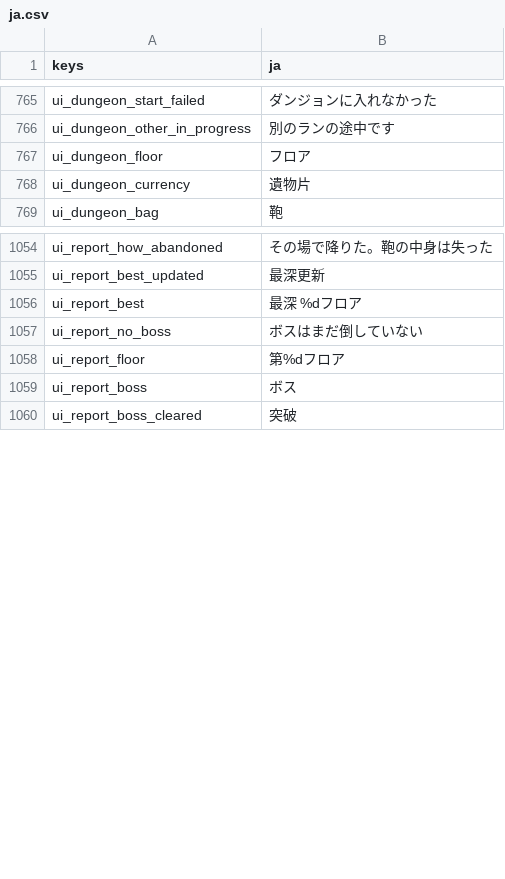
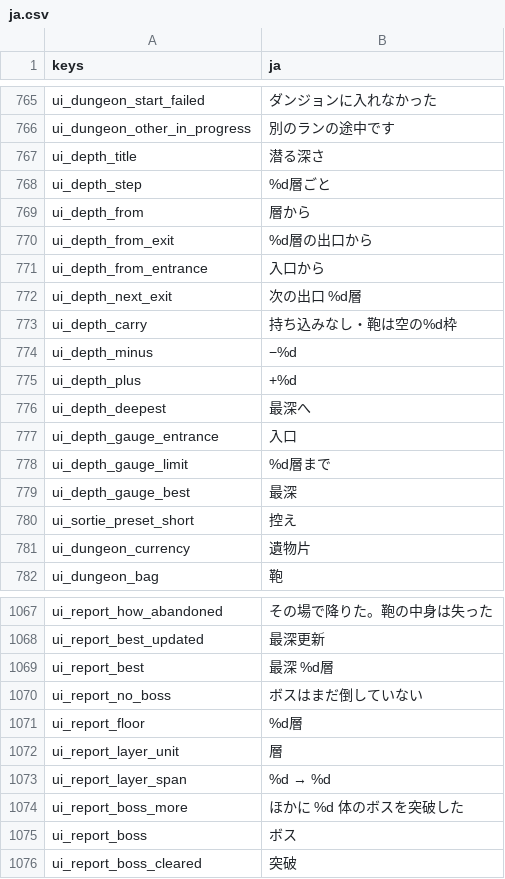
Before and after one commit to darkouji0105/pomodoro-heroes, a CSV file: localization/ja.csv, drawn as a sheet; only a part is shown, gaps mark what is left out; the diff covers the shown part only.

```diff
--- a/localization/ja.csv
+++ b/localization/ja.csv
@@ -766,3 +766,16 @@ ui_dungeon_start_failed,ダンジョンに入れなかった
 ui_dungeon_other_in_progress,別のランの途中です
-ui_dungeon_floor,フロア
+ui_depth_title,潜る深さ
+ui_depth_step,%d層ごと
+ui_depth_from,層から
+ui_depth_from_exit,%d層の出口から
+ui_depth_from_entrance,入口から
+ui_depth_next_exit,次の出口 %d層
+ui_depth_carry,持ち込みなし・鞄は空の%d枠
+ui_depth_minus,−%d
+ui_depth_plus,+%d
+ui_depth_deepest,最深へ
+ui_depth_gauge_entrance,入口
+ui_depth_gauge_limit,%d層まで
+ui_depth_gauge_best,最深
+ui_sortie_preset_short,控え
 ui_dungeon_currency,遺物片
@@ -1055,5 +1068,8 @@ ui_report_how_abandoned,その場で降りた。鞄の中身は失った
 ui_report_best_updated,最深更新
-ui_report_best,最深 %dフロア
+ui_report_best,最深 %d層
 ui_report_no_boss,ボスはまだ倒していない
-ui_report_floor,第%dフロア
+ui_report_floor,%d層
+ui_report_layer_unit,層
+ui_report_layer_span,%d → %d
+ui_report_boss_more,ほかに %d 体のボスを突破した
 ui_report_boss,ボス
```
Also changed, not shown: 2 added rows, 1 removed row and 3 edited cells elsewhere in this file, 12 other files.
